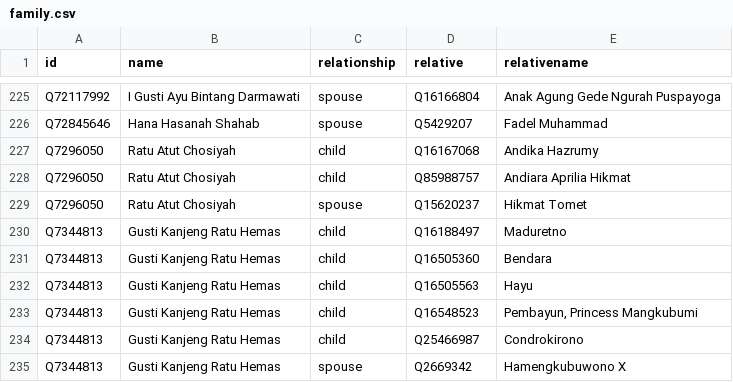
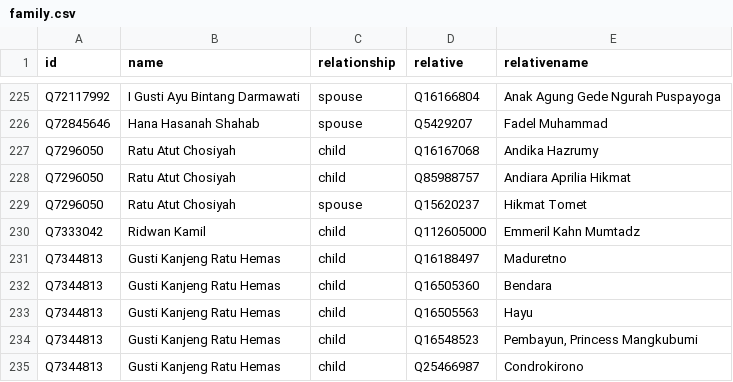
Before and after one commit to every-politician-scrapers/indonesia-ministers, a CSV file: html/family.csv, drawn as a sheet; only a part is shown, gaps mark what is left out; the shorter side is filled out with more unchanged rows.

Commit message:
PCB update

```diff
--- a/html/family.csv
+++ b/html/family.csv
@@ -229,2 +229,3 @@ Q7296050,Ratu Atut Chosiyah,child,Q85988757,Andiara Aprilia Hikmat
 Q7296050,Ratu Atut Chosiyah,spouse,Q15620237,Hikmat Tomet
+Q7333042,Ridwan Kamil,child,Q112605000,Emmeril Kahn Mumtadz
 Q7344813,Gusti Kanjeng Ratu Hemas,child,Q16188497,Maduretno
```
